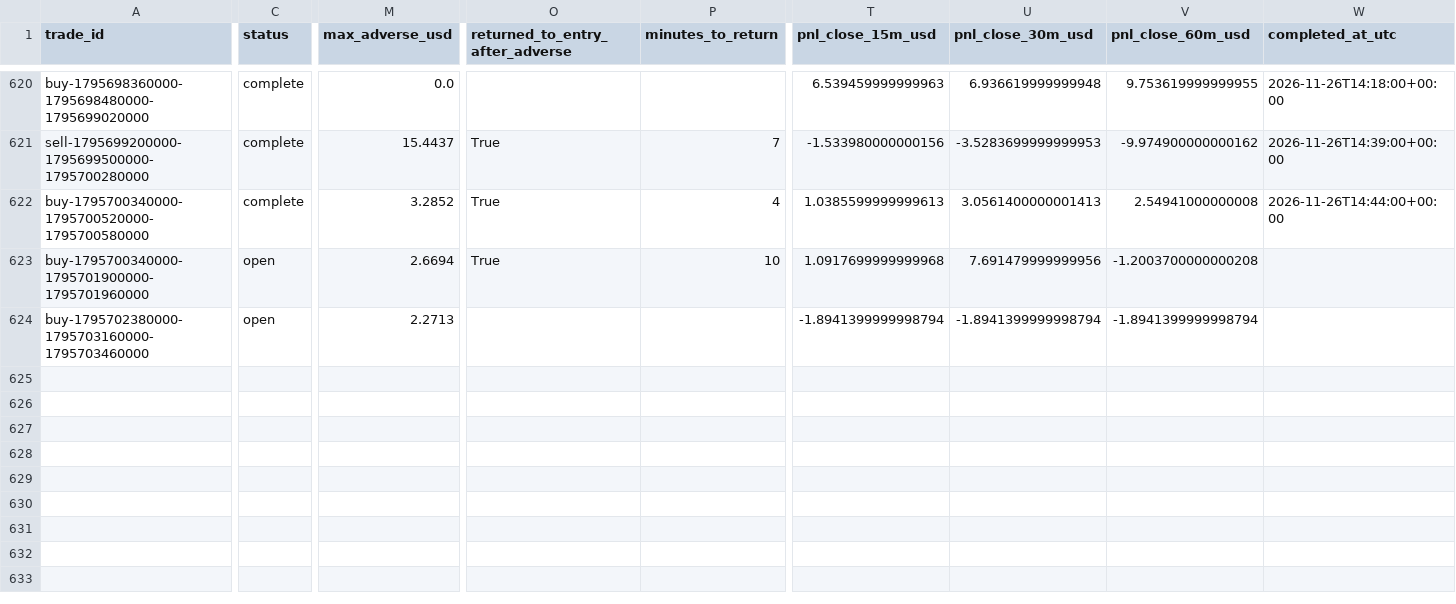
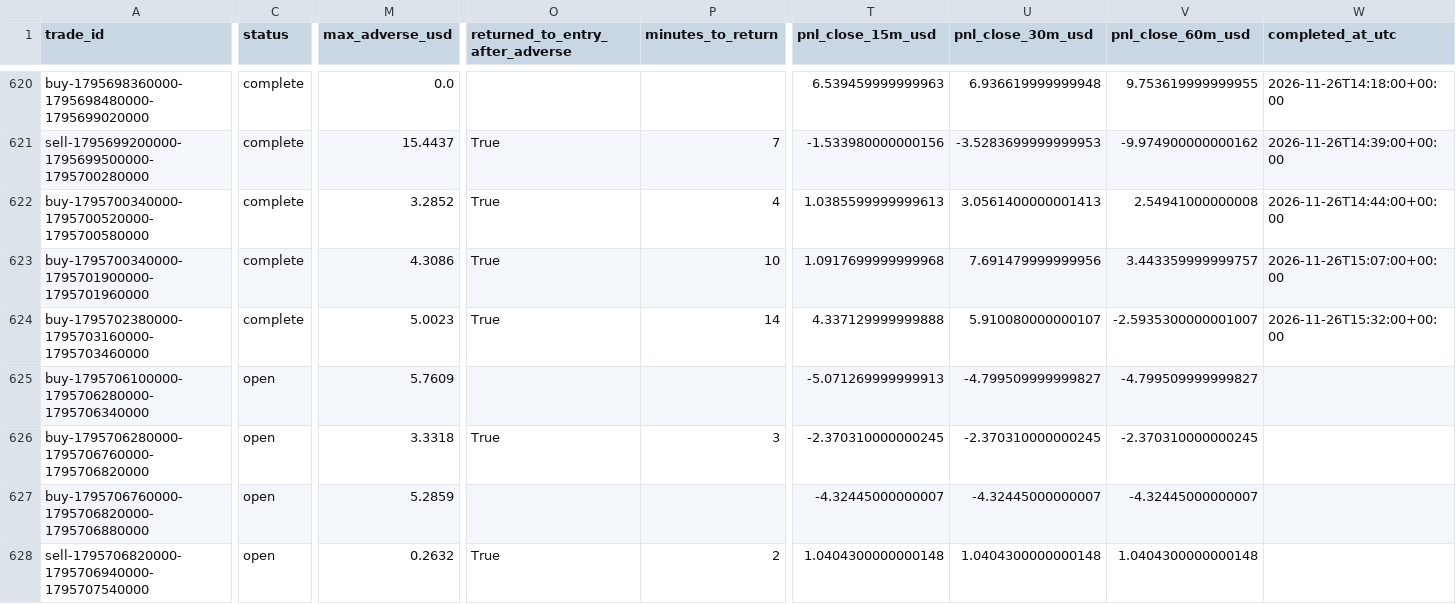
Before and after one commit to salehrbo1-cell/Alert-bot, a CSV file: research/sonic_paper/trades.csv, drawn as a sheet; only a part is shown, gaps mark what is left out; rows hold the shown columns only; the diff covers the shown part only; the diff names each change by its address in the sheet, - before the commit and + after, or states it on an @@ line.

Commit message:
Update Samo paper-monitor observations

```diff
--- a/research/sonic_paper/trades.csv
+++ b/research/sonic_paper/trades.csv
-C623:C624 (status): open
+C623:C624 (status): complete
-M623 (max_adverse_usd): 2.6694
+M623 (max_adverse_usd): 4.3086
-V623 (pnl_close_60m_usd): -1.2003700000000208
+V623 (pnl_close_60m_usd): 3.443359999999757
-W623 (completed_at_utc): (empty)
+W623 (completed_at_utc): 2026-11-26T15:07:00+00:00
-M624 (max_adverse_usd): 2.2713
+M624 (max_adverse_usd): 5.0023
-O624 (returned_to_entry_after_adverse): (empty)
+O624 (returned_to_entry_after_adverse): True
-P624 (minutes_to_return): (empty)
+P624 (minutes_to_return): 14
-T624 (pnl_close_15m_usd): -1.8941399999998794
+T624 (pnl_close_15m_usd): 4.337129999999888
-U624 (pnl_close_30m_usd): -1.8941399999998794
+U624 (pnl_close_30m_usd): 5.910080000000107
-V624 (pnl_close_60m_usd): -1.8941399999998794
+V624 (pnl_close_60m_usd): -2.5935300000001007
-W624 (completed_at_utc): (empty)
+W624 (completed_at_utc): 2026-11-26T15:32:00+00:00
+row 625: buy-1795706100000-1795706280000-1795706340000 | open | 5.7609 |  |  | -5.071269999999913 | -4.799509999999827 | -4.799509999999827
+row 626: buy-1795706280000-1795706760000-1795706820000 | open | 3.3318 | True | 3 | -2.370310000000245 | -2.370310000000245 | -2.370310000000245
+row 627: buy-1795706760000-1795706820000-1795706880000 | open | 5.2859 |  |  | -4.32445000000007 | -4.32445000000007 | -4.32445000000007
+row 628: sell-1795706820000-1795706940000-1795707540000 | open | 0.2632 | True | 2 | 1.0404300000000148 | 1.0404300000000148 | 1.0404300000000148
```
Also changed, not shown: 2 edited cells elsewhere in this file, research/sonic_paper/exit_rule_m5_structure.csv, research/sonic_paper/exit_rule_step_resistance.csv, 4 other files.
